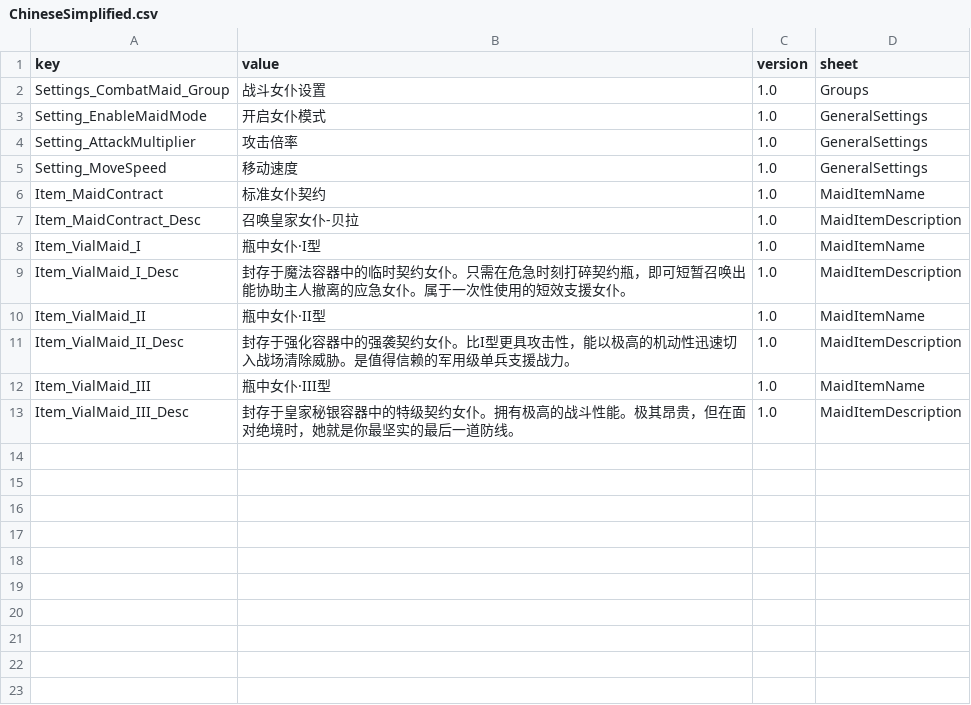
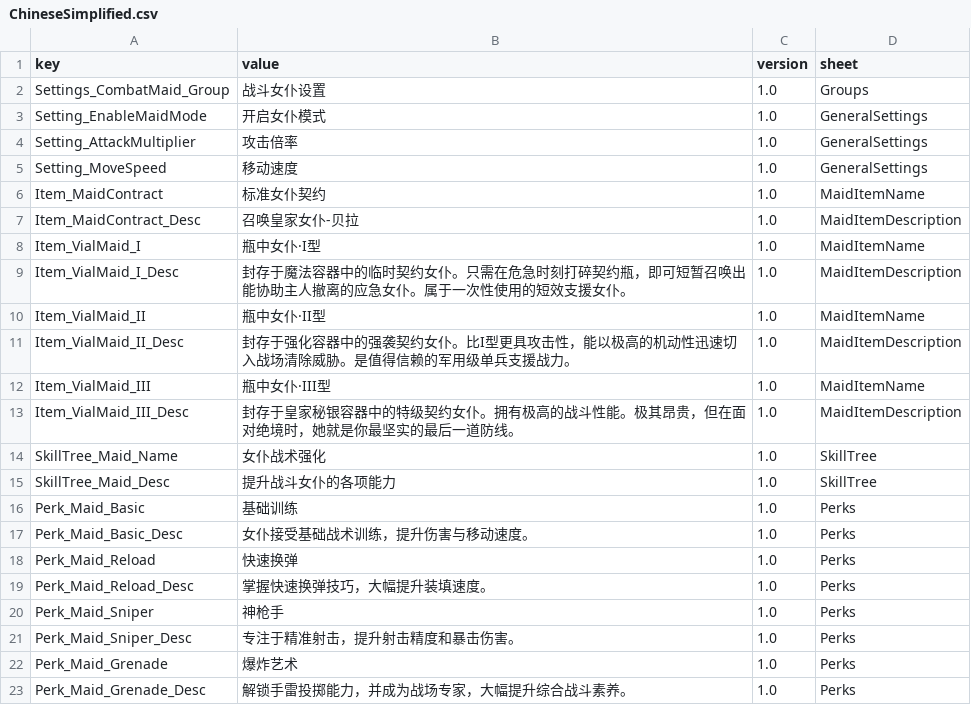
Before and after one commit to LOVEIII486/CombatMaid, a CSV file: Localization/ChineseSimplified.csv, drawn as a sheet; the diff names each change by its address in the sheet, - before the commit and + after, or states it on an @@ line.

```diff
--- a/Localization/ChineseSimplified.csv
+++ b/Localization/ChineseSimplified.csv
+row 14: SkillTree_Maid_Name | 女仆战术强化 | 1.0 | SkillTree
+row 15: SkillTree_Maid_Desc | 提升战斗女仆的各项能力 | 1.0 | SkillTree
+row 16: Perk_Maid_Basic | 基础训练 | 1.0 | Perks
+row 17: Perk_Maid_Basic_Desc | 女仆接受基础战术训练，提升伤害与移动速度。 | 1.0 | Perks
+row 18: Perk_Maid_Reload | 快速换弹 | 1.0 | Perks
+row 19: Perk_Maid_Reload_Desc | 掌握快速换弹技巧，大幅提升装填速度。 | 1.0 | Perks
+row 20: Perk_Maid_Sniper | 神枪手 | 1.0 | Perks
+row 21: Perk_Maid_Sniper_Desc | 专注于精准射击，提升射击精度和暴击伤害。 | 1.0 | Perks
+row 22: Perk_Maid_Grenade | 爆炸艺术 | 1.0 | Perks
+row 23: Perk_Maid_Grenade_Desc | 解锁手雷投掷能力，并成为战场专家，大幅提升综合战斗素养。 | 1.0 | Perks
```
Also changed, not shown: 7 other files.
